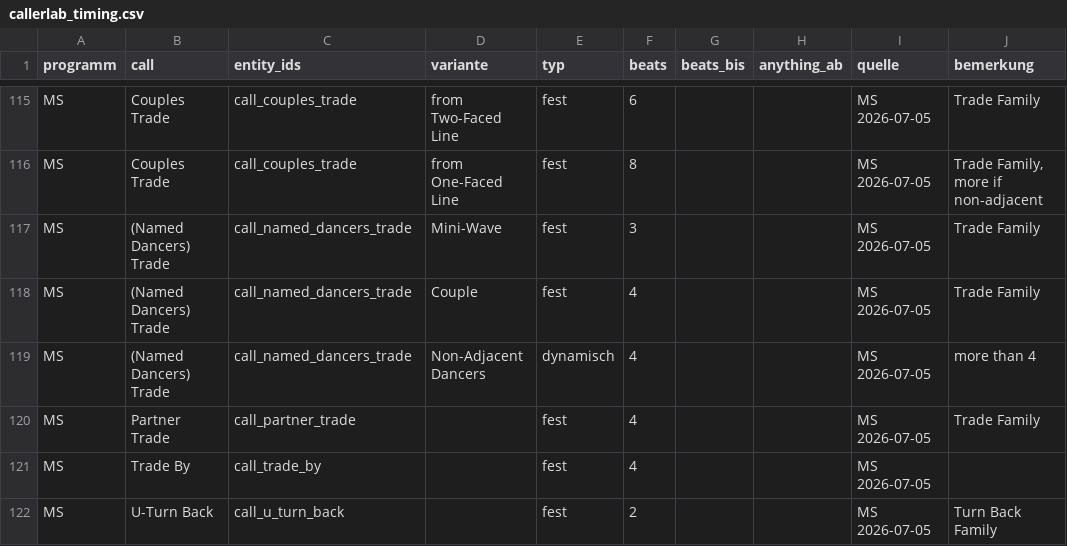
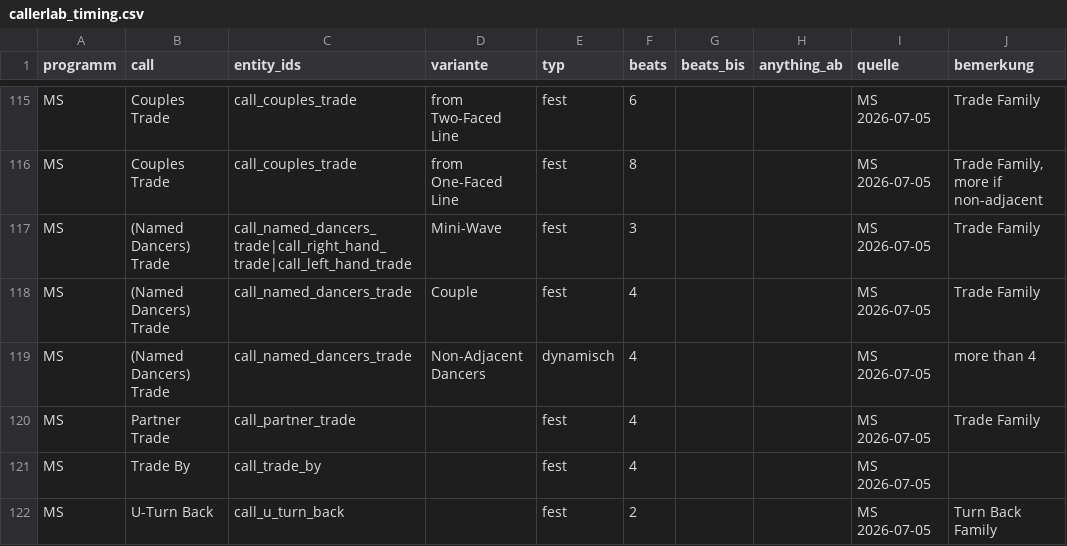
Before and after one commit to davidgoebel75/callers-caddy, a CSV file: tools/beats/callerlab_timing.csv, drawn as a sheet; only a part is shown, gaps mark what is left out; the diff names each change by its address in the sheet, - before the commit and + after, or states it on an @@ line.

```diff
--- a/tools/beats/callerlab_timing.csv
+++ b/tools/beats/callerlab_timing.csv
-C117 (entity_ids): call_named_dancers_trade
+C117 (entity_ids): call_named_dancers_trade|call_right_hand_trade|call_left_hand_trade
```
Also changed, not shown: 1 other file.
